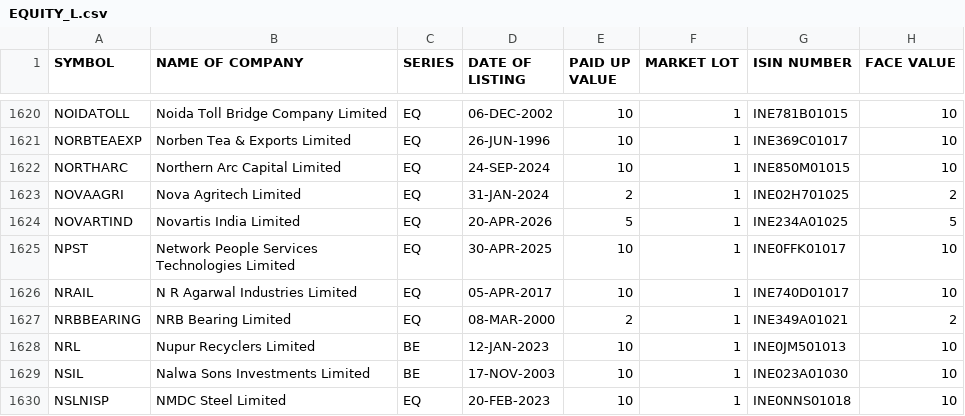
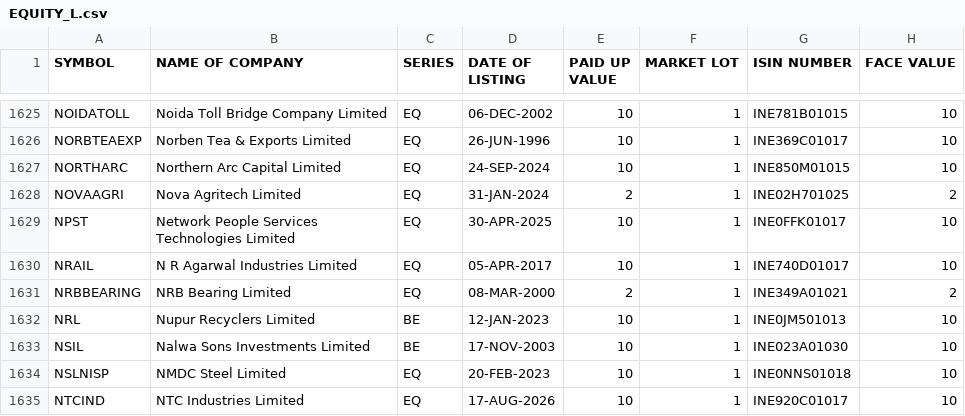
Before and after one commit to manoj-kholia/nse-scanner, a CSV file: EQUITY_L.csv, drawn as a sheet; only a part is shown, gaps mark what is left out; the shorter side is filled out with more unchanged rows; the diff covers the shown part only.

```diff
--- a/EQUITY_L.csv
+++ b/EQUITY_L.csv
@@ -1623,3 +1628,2 @@ NORTHARC,Northern Arc Capital Limited,EQ,24-SEP-2024,10,1,INE850M01015,10
 NOVAAGRI,Nova Agritech Limited,EQ,31-JAN-2024,2,1,INE02H701025,2
-NOVARTIND,Novartis India Limited,EQ,20-APR-2026,5,1,INE234A01025,5
 NPST,Network People Services Technologies Limited,EQ,30-APR-2025,10,1,INE0FFK01017,10
```
Also changed, not shown: 5 added rows elsewhere in this file, EQUITY_L_live.csv, cup_handle_signals.csv, 4 other files.
